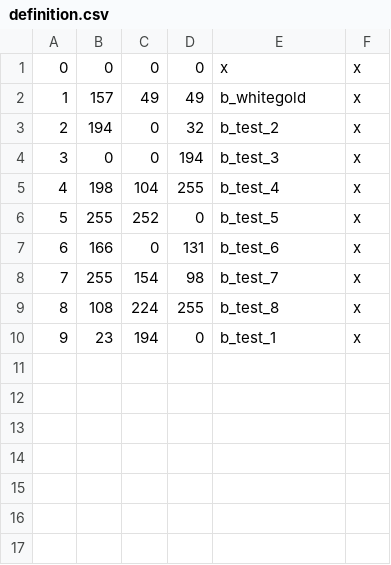
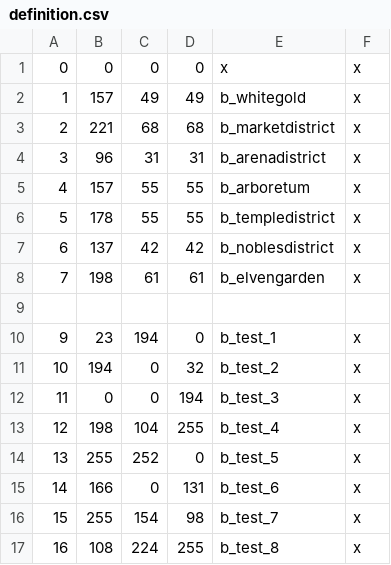
Before and after one commit to Vertimnus/elder-kings-ck3, a CSV file: map_data/definition.csv, drawn as a sheet.

```diff
--- a/map_data/definition.csv
+++ b/map_data/definition.csv
@@ -2,9 +2,16 @@
 1;157;49;49;b_whitegold;x;
-2;194;0;32;b_test_2;x;
-3;0;0;194;b_test_3;x;
-4;198;104;255;b_test_4;x;
-5;255;252;0;b_test_5;x;
-6;166;0;131;b_test_6;x;
-7;255;154;98;b_test_7;x;
-8;108;224;255;b_test_8;x;
+2;221;68;68;b_marketdistrict;x;
+3;96;31;31;b_arenadistrict;x;
+4;157;55;55;b_arboretum;x;
+5;178;55;55;b_templedistrict;x;
+6;137;42;42;b_noblesdistrict;x;
+7;198;61;61;b_elvengarden;x;
+
 9;23;194;0;b_test_1;x;
+10;194;0;32;b_test_2;x;
+11;0;0;194;b_test_3;x;
+12;198;104;255;b_test_4;x;
+13;255;252;0;b_test_5;x;
+14;166;0;131;b_test_6;x;
+15;255;154;98;b_test_7;x;
+16;108;224;255;b_test_8;x;
```
Also changed, not shown: 3 other files.
